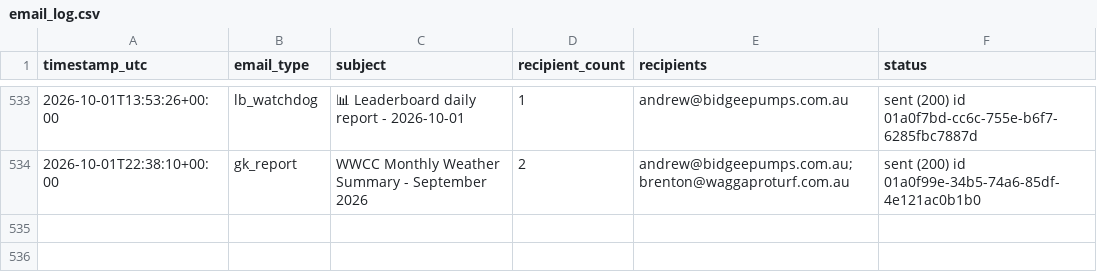
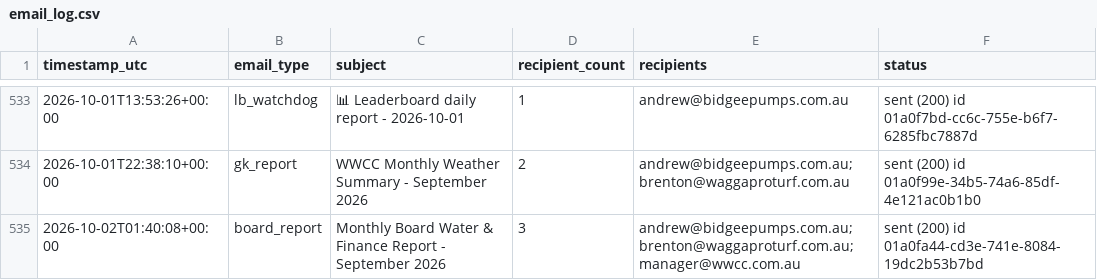
Before and after one commit to Bidgee182/wwcc-weather-page, a CSV file: data/email_log.csv, drawn as a sheet; only a part is shown, gaps mark what is left out.

Commit message:
Board email sent guard 2026-10-02

```diff
--- a/data/email_log.csv
+++ b/data/email_log.csv
@@ -536 +536,2 @@ timestamp_utc,email_type,subject,recipient_count,recipients,status
 2026-10-01T22:38:10+00:00,gk_report,WWCC Monthly Weather Summary - September 2026,2,andrew@bidgeepumps.com.au; brenton@waggaproturf.com.au,sent (200) id 01a0f99e-34b5-74a6-85df-4e121ac0b1b0
+2026-10-02T01:40:08+00:00,board_report,Monthly Board Water & Finance Report - September 2026,3,andrew@bidgeepumps.com.au; brenton@waggaproturf.com.au; manager@wwcc.com.au,sent (200) id 01a0fa44-cd3e-741e-8084-19dc2b53b7bd
```
Also changed, not shown: 1 other file.
